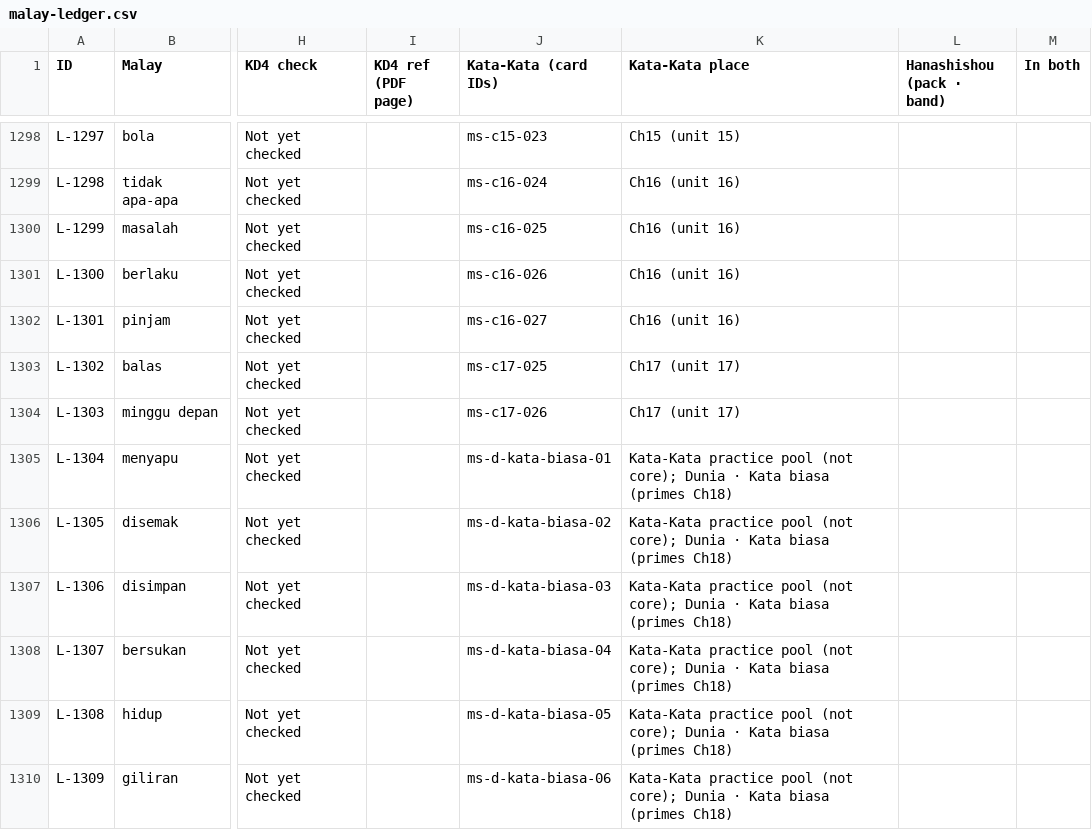
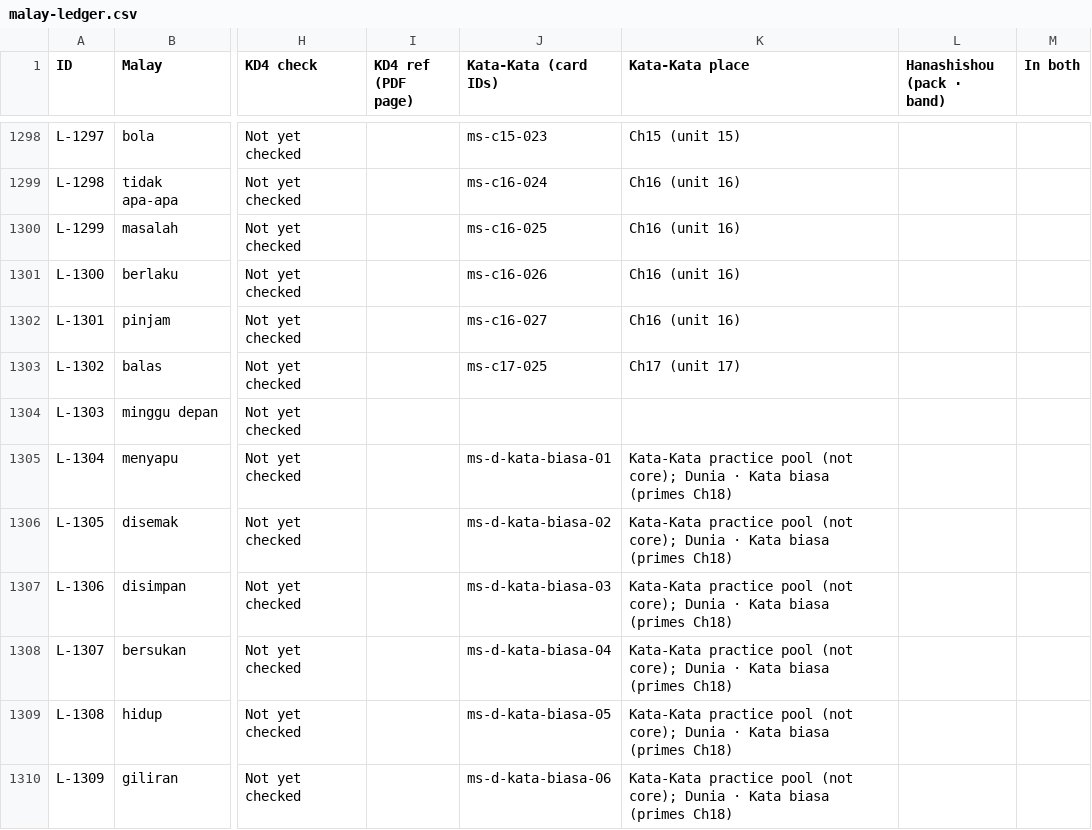
Before and after one commit to Nagatake-vonHatsune/katakata, a CSV file: content/ledger/malay-ledger.csv, drawn as a sheet; only a part is shown, gaps mark what is left out; the diff names each change by its address in the sheet, - before the commit and + after, or states it on an @@ line.

```diff
--- a/content/ledger/malay-ledger.csv
+++ b/content/ledger/malay-ledger.csv
-J1304 (Kata-Kata (card IDs)): ms-c17-026
+J1304 (Kata-Kata (card IDs)): (empty)
-K1304 (Kata-Kata place): Ch17 (unit 17)
+K1304 (Kata-Kata place): (empty)
```
